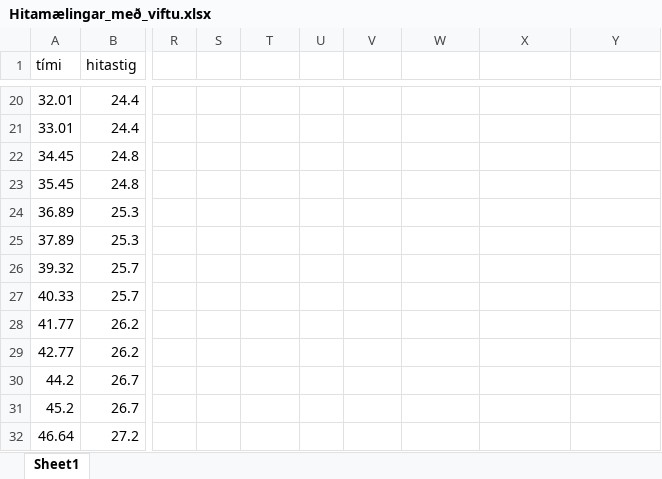
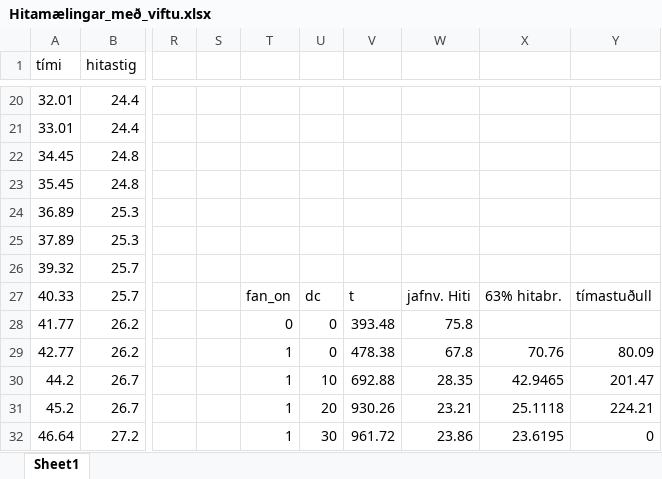
Before and after one commit to G0rocks/Honnunarverkefni-ortolvu-og-maelitaekni-2020, an Excel workbook: KodaVinnsla/Maelingar/Hitamælingar_með_viftu.xlsx, sheet Sheet1, drawn as a sheet; only a part is shown, gaps mark what is left out; values as stored, in another font and other column widths than the file's, no borders; charts and pictures not drawn; the diff covers the shown part only; the diff names each change by its address in the sheet, - before the commit and + after, or states it on an @@ line.

```diff
--- a/KodaVinnsla/Maelingar/Hitamælingar_með_viftu.xlsx (sheet Sheet1)
+++ b/KodaVinnsla/Maelingar/Hitamælingar_með_viftu.xlsx (sheet Sheet1)
-T27: (empty)
+T27: fan_on
-U27: (empty)
+U27: dc
-V27: (empty)
+V27: t
-W27: (empty)
+W27: jafnv. Hiti
-X27: (empty)
+X27: 63% hitabr.
-Y27: (empty)
+Y27: tímastuðull
-T28: (empty)
+T28: 0
-U28:U29: (empty)
+U28:U29: 0
-V28: (empty)
+V28: 393.48
-W28: (empty)
+W28: 75.8
-T29:T32: (empty)
+T29:T32: 1
-V29: (empty)
+V29: 478.38
-W29: (empty)
+W29: 67.8
-X29: (empty)
+X29: 70.76
-Y29: (empty)
+Y29: 80.09
-U30: (empty)
+U30: 10
-V30: (empty)
+V30: 692.88
-W30: (empty)
+W30: 28.35
-X30: (empty)
+X30: 42.9465
-Y30: (empty)
+Y30: 201.47
-U31: (empty)
+U31: 20
-V31: (empty)
+V31: 930.26
-W31: (empty)
+W31: 23.21
-X31: (empty)
+X31: 25.1118
-Y31: (empty)
+Y31: 224.21
-U32: (empty)
+U32: 30
-V32: (empty)
+V32: 961.72
-W32: (empty)
+W32: 23.86
-X32: (empty)
+X32: 23.6195
-Y32: (empty)
+Y32: 0
```
Also changed, not shown: 42 edited cells elsewhere in this sheet, 3 other files.
